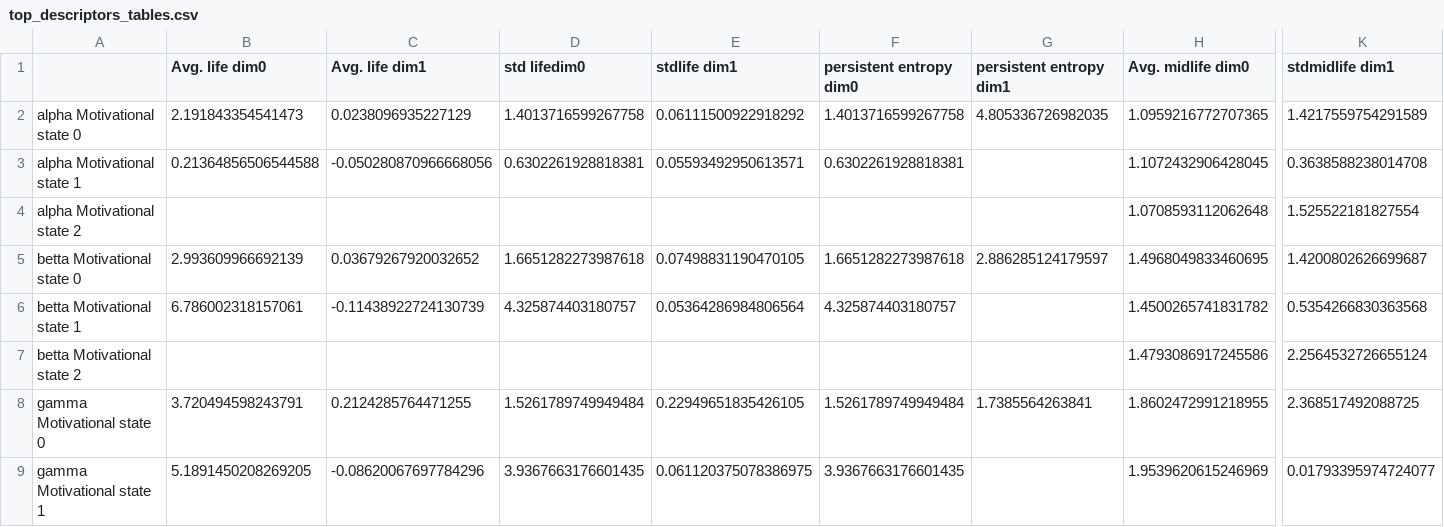
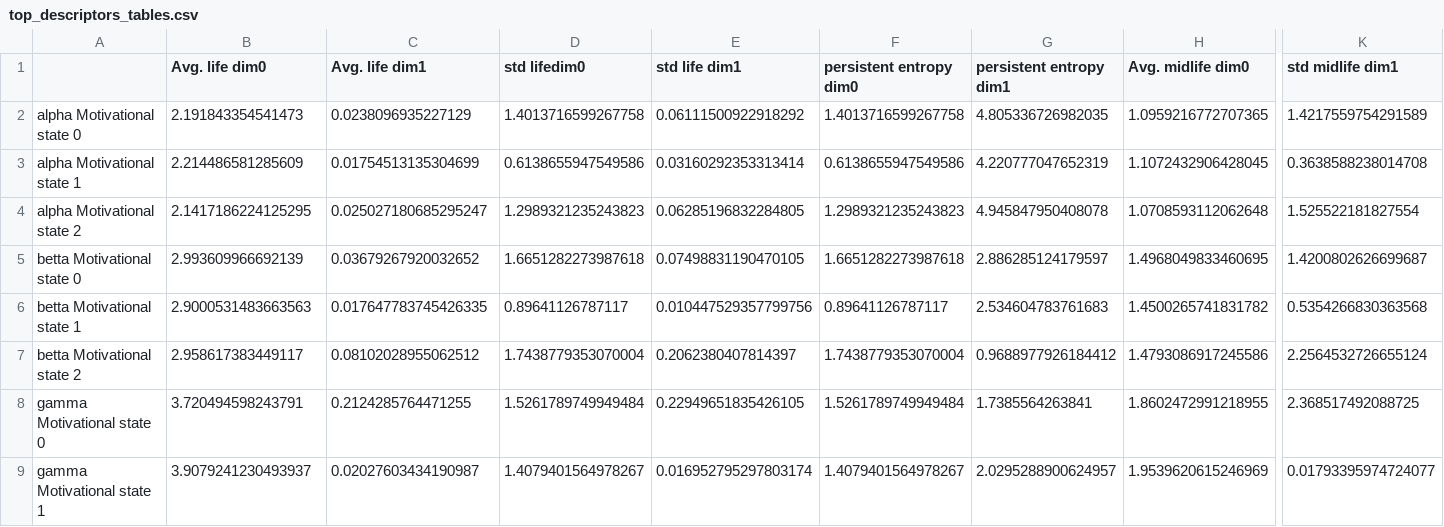
Before and after one commit to fritzpere/TFM, a CSV file: results/subject_29/font_space/intensities/descriptor_tables/top_descriptors_tables.csv, drawn as a sheet; only a part is shown, gaps mark what is left out; the diff covers the shown part only; the diff names each change by its address in the sheet, - before the commit and + after, or states it on an @@ line.

Commit message:
new_topological_descriptors

```diff
--- a/results/subject_29/font_space/intensities/descriptor_tables/top_descriptors_tables.csv
+++ b/results/subject_29/font_space/intensities/descriptor_tables/top_descriptors_tables.csv
-E1: stdlife dim1
+E1: std life dim1
-K1: stdmidlife dim1
+K1: std midlife dim1
-B3 (Avg. life dim0): 0.21364856506544588
+B3 (Avg. life dim0): 2.214486581285609
-C3 (Avg. life dim1): -0.050280870966668056
+C3 (Avg. life dim1): 0.01754513135304699
-D3 (std lifedim0): 0.6302261928818381
+D3 (std lifedim0): 0.6138655947549586
-E3 (std life dim1): 0.05593492950613571
+E3 (std life dim1): 0.03160292353313414
-F3 (persistent entropy dim0): 0.6302261928818381
+F3 (persistent entropy dim0): 0.6138655947549586
-G3 (persistent entropy dim1): (empty)
+G3 (persistent entropy dim1): 4.220777047652319
-B4 (Avg. life dim0): (empty)
+B4 (Avg. life dim0): 2.1417186224125295
-C4 (Avg. life dim1): (empty)
+C4 (Avg. life dim1): 0.025027180685295247
-D4 (std lifedim0): (empty)
+D4 (std lifedim0): 1.2989321235243823
-E4 (std life dim1): (empty)
+E4 (std life dim1): 0.06285196832284805
-F4 (persistent entropy dim0): (empty)
+F4 (persistent entropy dim0): 1.2989321235243823
-G4 (persistent entropy dim1): (empty)
+G4 (persistent entropy dim1): 4.945847950408078
-B6 (Avg. life dim0): 6.786002318157061
+B6 (Avg. life dim0): 2.9000531483663563
-C6 (Avg. life dim1): -0.11438922724130739
+C6 (Avg. life dim1): 0.017647783745426335
-D6 (std lifedim0): 4.325874403180757
+D6 (std lifedim0): 0.89641126787117
-E6 (std life dim1): 0.05364286984806564
+E6 (std life dim1): 0.010447529357799756
-F6 (persistent entropy dim0): 4.325874403180757
+F6 (persistent entropy dim0): 0.89641126787117
-G6 (persistent entropy dim1): (empty)
+G6 (persistent entropy dim1): 2.534604783761683
-B7 (Avg. life dim0): (empty)
+B7 (Avg. life dim0): 2.958617383449117
-C7 (Avg. life dim1): (empty)
+C7 (Avg. life dim1): 0.08102028955062512
-D7 (std lifedim0): (empty)
+D7 (std lifedim0): 1.7438779353070004
-E7 (std life dim1): (empty)
+E7 (std life dim1): 0.2062380407814397
-F7 (persistent entropy dim0): (empty)
+F7 (persistent entropy dim0): 1.7438779353070004
-G7 (persistent entropy dim1): (empty)
+G7 (persistent entropy dim1): 0.9688977926184412
-B9 (Avg. life dim0): 5.1891450208269205
+B9 (Avg. life dim0): 3.9079241230493937
-C9 (Avg. life dim1): -0.08620067697784296
+C9 (Avg. life dim1): 0.02027603434190987
-D9 (std lifedim0): 3.9367663176601435
+D9 (std lifedim0): 1.4079401564978267
-E9 (std life dim1): 0.061120375078386975
+E9 (std life dim1): 0.016952795297803174
-F9 (persistent entropy dim0): 3.9367663176601435
+F9 (persistent entropy dim0): 1.4079401564978267
-G9 (persistent entropy dim1): (empty)
+G9 (persistent entropy dim1): 2.0295288900624957
```
Also changed, not shown: 18 edited cells elsewhere in this file, results/subject_25/electrode_space/intensities/descriptor_tables/top_descriptors_tables.csv, results/subject_25/font_space/intensities/descriptor_tables/top_descriptors_tables.csv, 33 other files.
